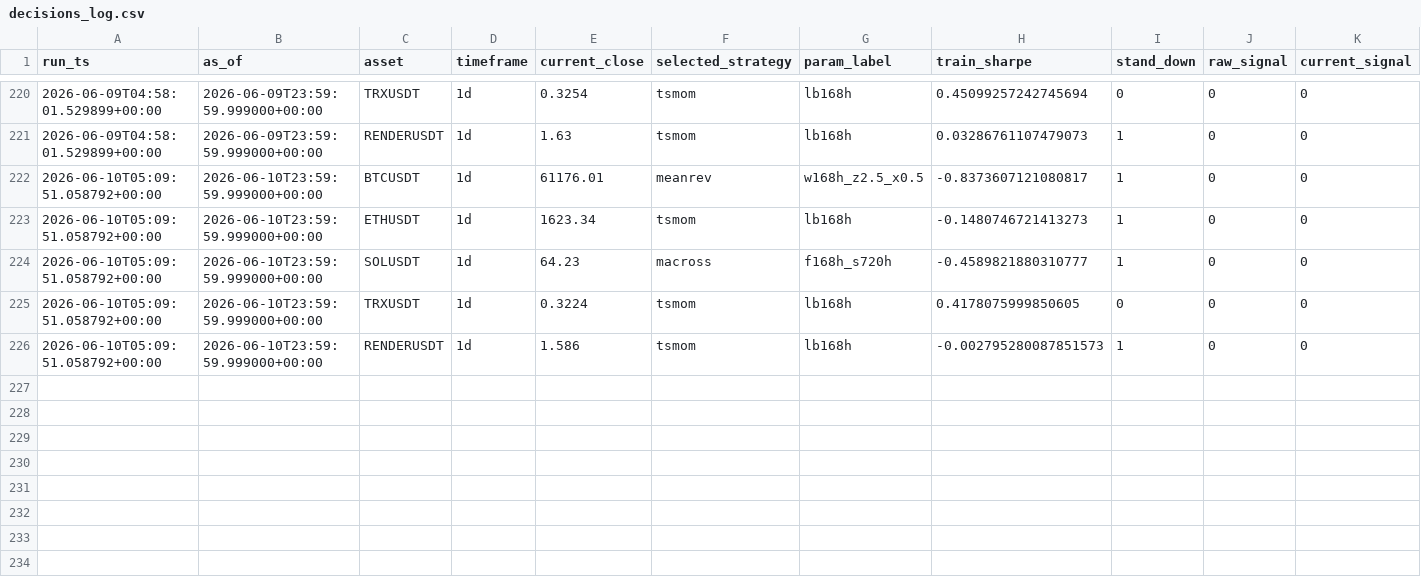
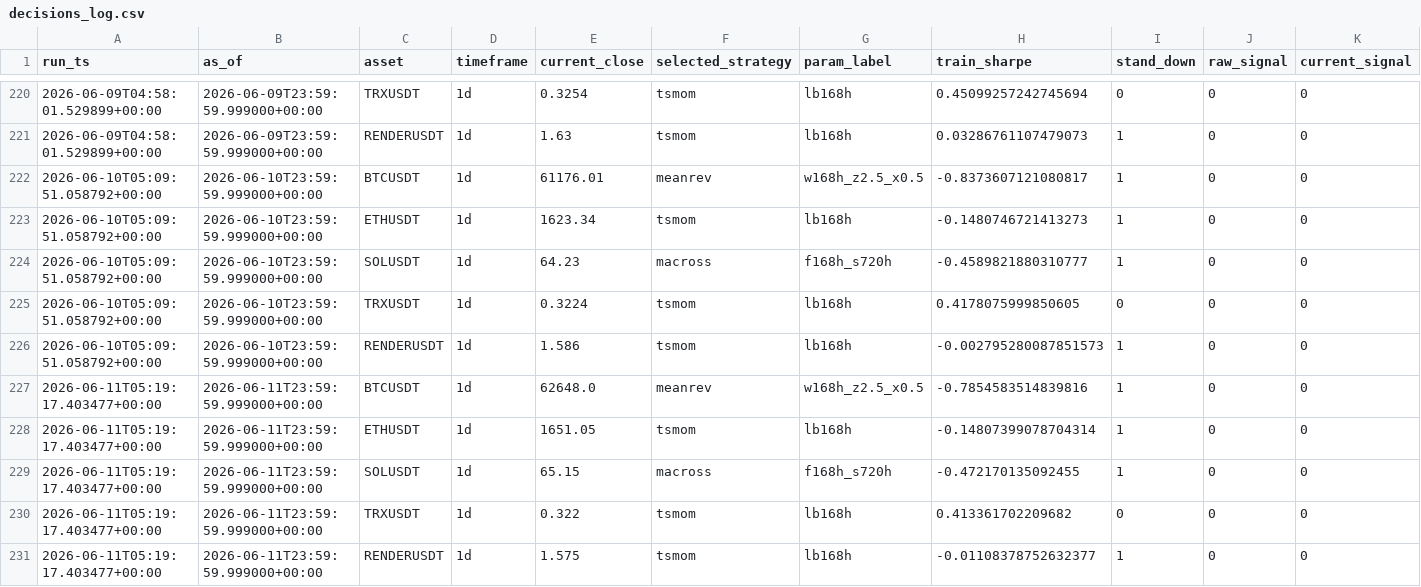
Before and after one commit to Matthew-Kurniawan/crypto-paper-trade, a CSV file: data/processed/live/decisions_log.csv, drawn as a sheet; only a part is shown, gaps mark what is left out; rows hold the shown columns only; the diff names each change by its address in the sheet, - before the commit and + after, or states it on an @@ line.

```diff
--- a/data/processed/live/decisions_log.csv
+++ b/data/processed/live/decisions_log.csv
+row 227: 2026-06-11T05:19:17.403477+00:00 | 2026-06-11T23:59:59.999000+00:00 | BTCUSDT | 1d | 62648.0 | meanrev | w168h_z2.5_x0.5 | -0.7854583514839816 | 1 | 0 | 0
+row 228: 2026-06-11T05:19:17.403477+00:00 | 2026-06-11T23:59:59.999000+00:00 | ETHUSDT | 1d | 1651.05 | tsmom | lb168h | -0.14807399078704314 | 1 | 0 | 0
+row 229: 2026-06-11T05:19:17.403477+00:00 | 2026-06-11T23:59:59.999000+00:00 | SOLUSDT | 1d | 65.15 | macross | f168h_s720h | -0.472170135092455 | 1 | 0 | 0
+row 230: 2026-06-11T05:19:17.403477+00:00 | 2026-06-11T23:59:59.999000+00:00 | TRXUSDT | 1d | 0.322 | tsmom | lb168h | 0.413361702209682 | 0 | 0 | 0
+row 231: 2026-06-11T05:19:17.403477+00:00 | 2026-06-11T23:59:59.999000+00:00 | RENDERUSDT | 1d | 1.575 | tsmom | lb168h | -0.01108378752632377 | 1 | 0 | 0
```
Also changed, not shown: 5 other files.
